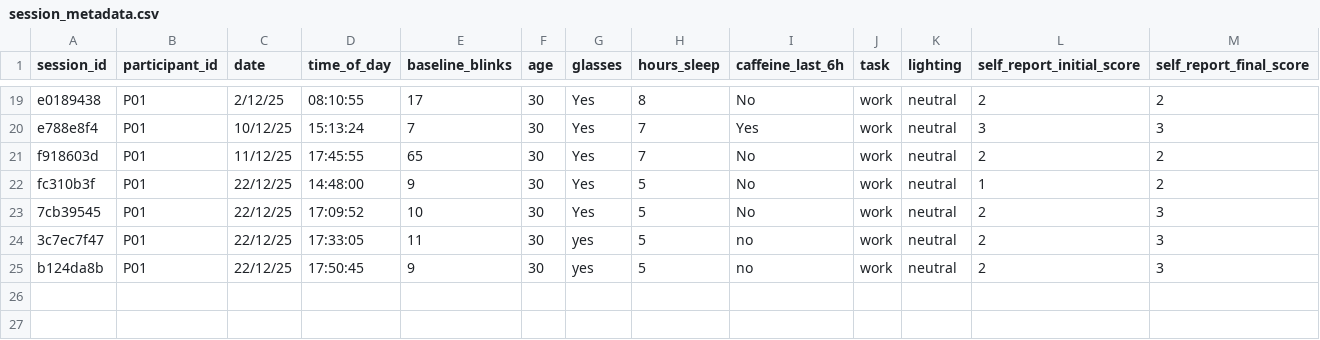
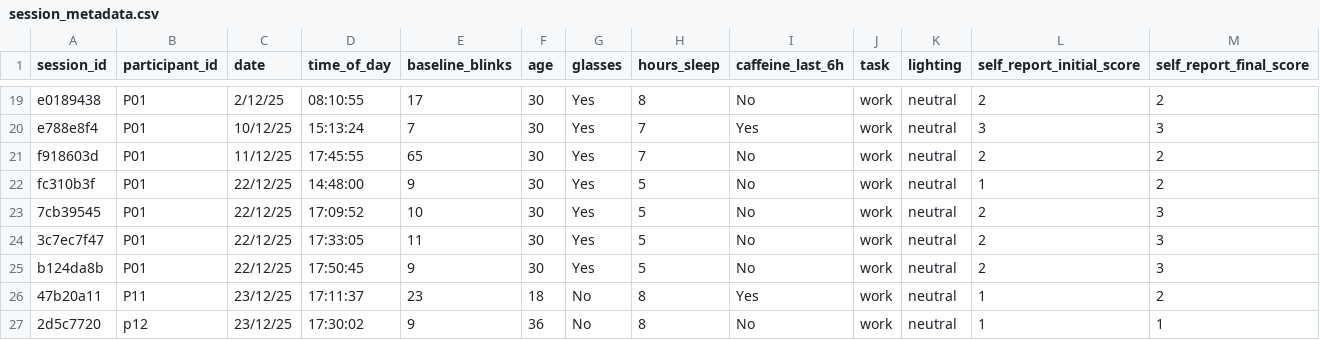
Before and after one commit to aorellanad/eye-fatigue-detection, a CSV file: dataset/session_metadata.csv, drawn as a sheet; only a part is shown, gaps mark what is left out.

```diff
--- a/dataset/session_metadata.csv
+++ b/dataset/session_metadata.csv
@@ -23,3 +23,5 @@ fc310b3f;P01;22/12/25;14:48:00;9;30;Yes;5;No;work;neutral;1;2
 7cb39545;P01;22/12/25;17:09:52;10;30;Yes;5;No;work;neutral;2;3
-3c7ec7f47;P01;22/12/25;17:33:05;11;30;yes;5;no;work;neutral;2;3
-b124da8b;P01;22/12/25;17:50:45;9;30;yes;5;no;work;neutral;2;3
+3c7ec7f47;P01;22/12/25;17:33:05;11;30;Yes;5;No;work;neutral;2;3
+b124da8b;P01;22/12/25;17:50:45;9;30;Yes;5;No;work;neutral;2;3
+47b20a11;P11;23/12/25;17:11:37;23;18;No;8;Yes;work;neutral;1;2
+2d5c7720;p12;23/12/25;17:30:02;9;36;No;8;No;work;neutral;1;1
```
Also changed, not shown: dataset/blinks_by_minute.csv.
